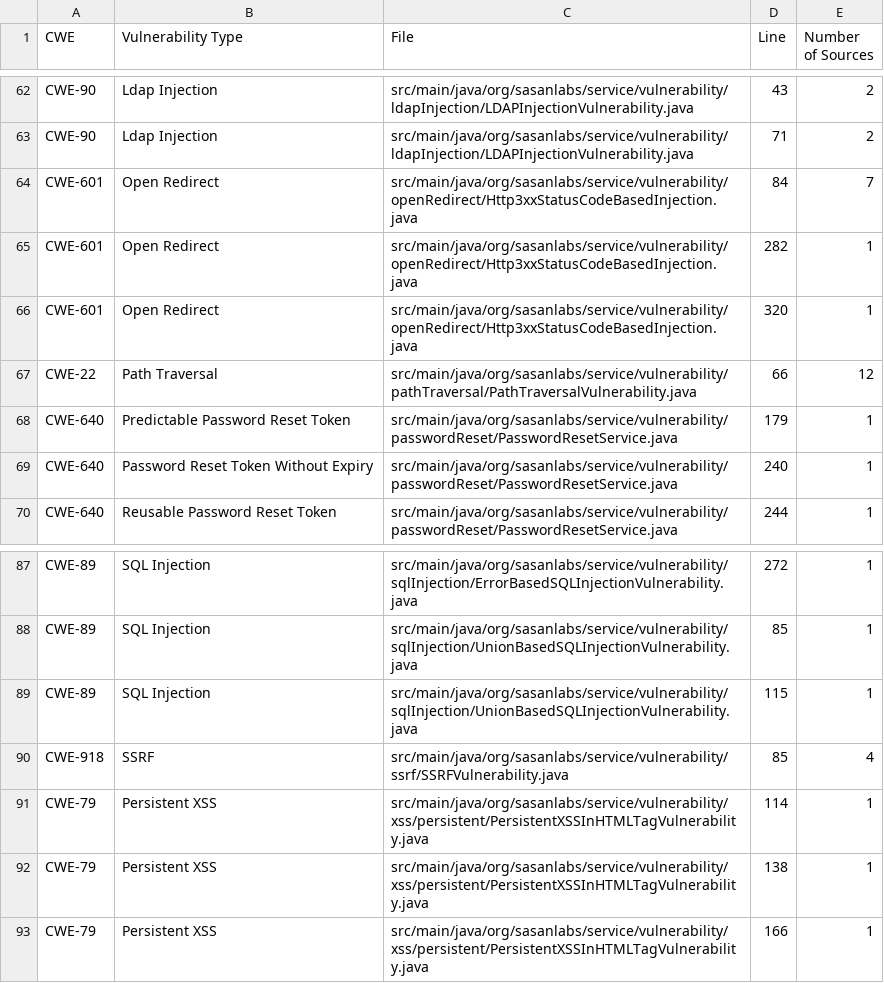
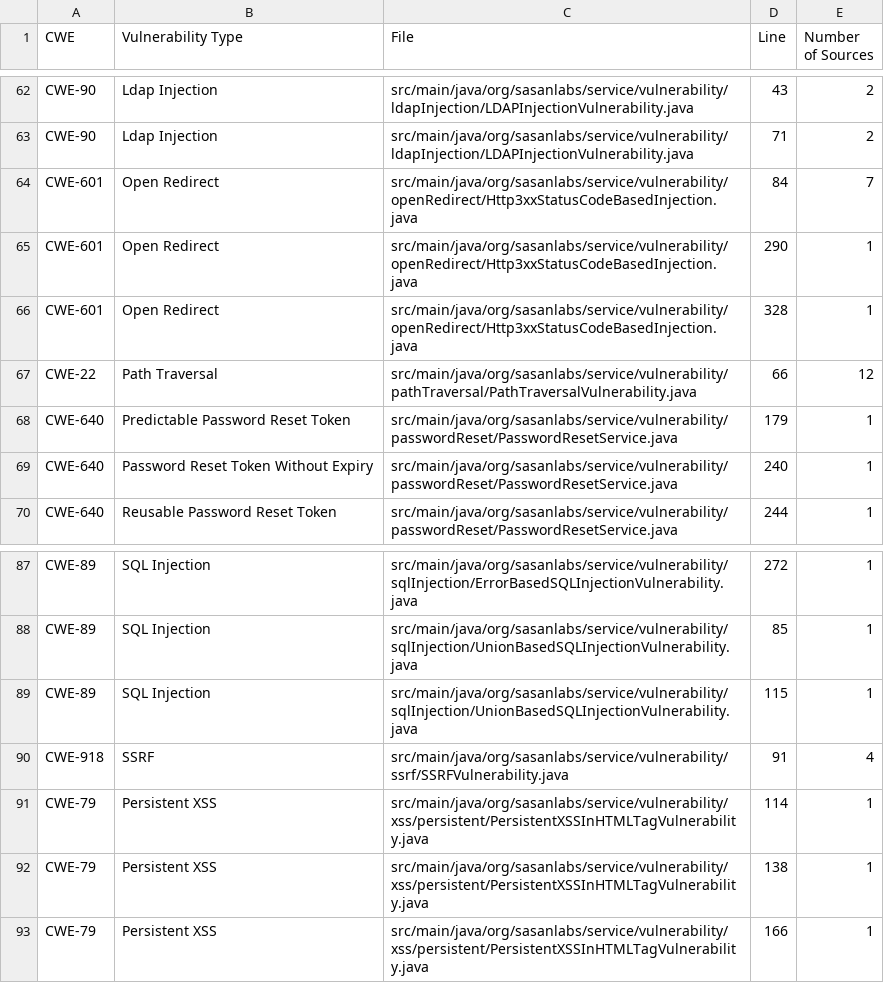
Before and after one commit to SasanLabs/VulnerableApp, a CSV file: src/main/resources/scanner/sast/expectedIssues.csv, drawn as a sheet; only a part is shown, gaps mark what is left out.

Commit message:
fix(benchmarks): realign three SAST ground truth rows after the scheme case fixes (#875)
#849 added 8 lines above the two open redirect rows and #846 added 6 above the
SSRF row, without updating expectedIssues.csv. Rows 65, 66 and 90 now point at
a method parameter, a bare headerParam and a closing brace instead of the
statements they were written for.

Only the Line column changes: 282 to 290, 320 to 328, 85 to 91.

```diff
--- a/src/main/resources/scanner/sast/expectedIssues.csv
+++ b/src/main/resources/scanner/sast/expectedIssues.csv
@@ -64,4 +64,4 @@ CWE-90,Ldap Injection,src/main/java/org/sasanlabs/service/vulnerability/ldapInje
 CWE-601,Open Redirect,src/main/java/org/sasanlabs/service/vulnerability/openRedirect/Http3xxStatusCodeBasedInjection.java,84,7
-CWE-601,Open Redirect,src/main/java/org/sasanlabs/service/vulnerability/openRedirect/Http3xxStatusCodeBasedInjection.java,282,1
-CWE-601,Open Redirect,src/main/java/org/sasanlabs/service/vulnerability/openRedirect/Http3xxStatusCodeBasedInjection.java,320,1
+CWE-601,Open Redirect,src/main/java/org/sasanlabs/service/vulnerability/openRedirect/Http3xxStatusCodeBasedInjection.java,290,1
+CWE-601,Open Redirect,src/main/java/org/sasanlabs/service/vulnerability/openRedirect/Http3xxStatusCodeBasedInjection.java,328,1
 CWE-22,Path Traversal,src/main/java/org/sasanlabs/service/vulnerability/pathTraversal/PathTraversalVulnerability.java,66,12
@@ -89,3 +89,3 @@ CWE-89,SQL Injection,src/main/java/org/sasanlabs/service/vulnerability/sqlInject
 CWE-89,SQL Injection,src/main/java/org/sasanlabs/service/vulnerability/sqlInjection/UnionBasedSQLInjectionVulnerability.java,115,1
-CWE-918,SSRF,src/main/java/org/sasanlabs/service/vulnerability/ssrf/SSRFVulnerability.java,85,4
+CWE-918,SSRF,src/main/java/org/sasanlabs/service/vulnerability/ssrf/SSRFVulnerability.java,91,4
 CWE-79,Persistent XSS,src/main/java/org/sasanlabs/service/vulnerability/xss/persistent/PersistentXSSInHTMLTagVulnerability.java,114,1
```
